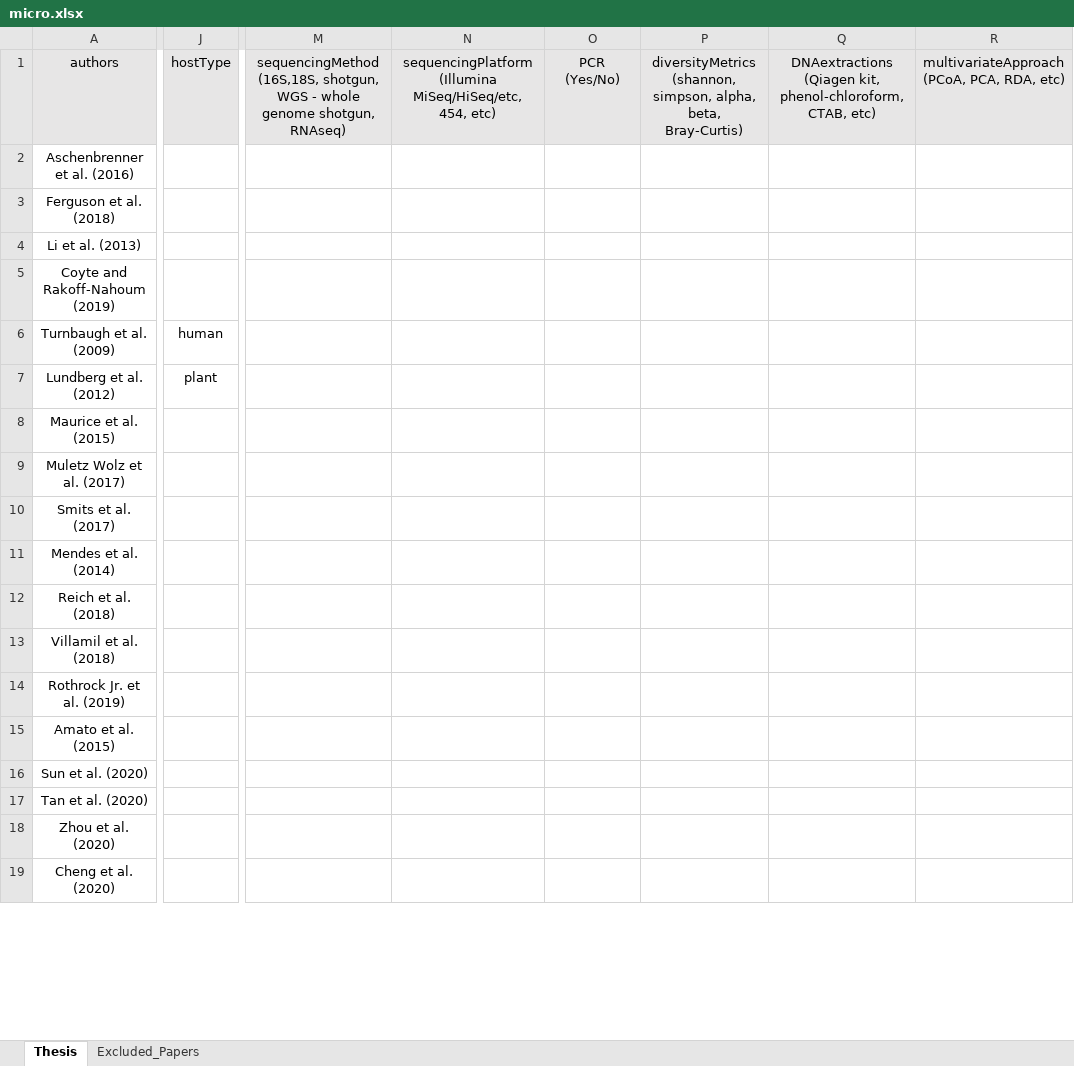
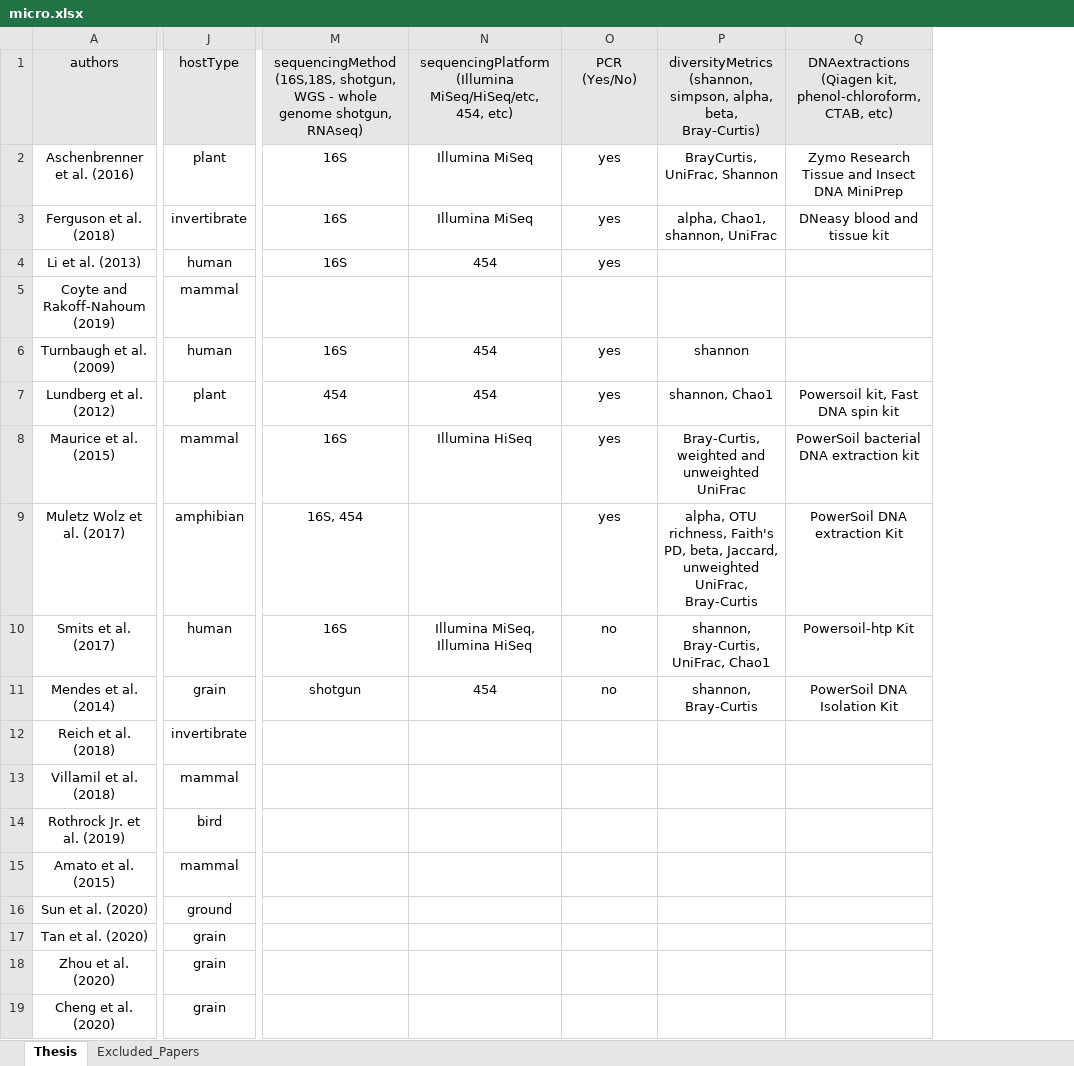
Before and after one commit to kaelynr/MicrobiomeThesis, an Excel workbook: micro.xlsx, sheet Thesis, drawn as a sheet; only a part is shown, gaps mark what is left out; values as stored, in another font and other column widths than the file's, no borders; removed rows and columns are numbered as before the commit, all else as after; the diff covers the shown part only; the diff names each change by its address in the sheet, - before the commit and + after, or states it on an @@ line.

```diff
--- a/micro.xlsx (sheet Thesis)
+++ b/micro.xlsx (sheet Thesis)
-column J, rows 1-7: hostType |  |  |  |  | human | plant
+column J, rows 1-19: hostType | plant | invertibrate | human | mammal | human | plant | mammal | amphibian | human | grain | invertibrate | mammal | bird | mammal | ground | grain | grain | grain
-column M, row 1: sequencingMethod (16S,18S, shotgun, WGS - whole genome shotgun, RNAseq)
-column N, row 1: sequencingPlatform (Illumina MiSeq/HiSeq/etc, 454, etc)
-column O, row 1: PCR (Yes/No)
-column P, row 1: diversityMetrics (shannon, simpson, alpha, beta, Bray-Curtis)
-column Q, row 1: DNAextractions (Qiagen kit, phenol-chloroform, CTAB, etc)
-column R, row 1: multivariateApproach (PCoA, PCA, RDA, etc)
+column M, rows 1-11: sequencingMethod (16S,18S, shotgun, WGS - whole genome shotgun, RNAseq) | 16S | 16S | 16S |  | 16S | 454 | 16S | 16S, 454 | 16S | shotgun
+column N, rows 1-11: sequencingPlatform (Illumina MiSeq/HiSeq/etc, 454, etc) | Illumina MiSeq | Illumina MiSeq | 454 |  | 454 | 454 | Illumina HiSeq |  | Illumina MiSeq, Illumina HiSeq | 454
+column O, rows 1-11: PCR (Yes/No) | yes | yes | yes |  | yes | yes | yes | yes | no | no
+column P, rows 1-11: diversityMetrics (shannon, simpson, alpha, beta, Bray-Curtis) | BrayCurtis, UniFrac, Shannon | alpha, Chao1, shannon, UniFrac |  |  | shannon | shannon, Chao1 | Bray-Curtis, weighted and unweighted UniFrac | alpha, OTU richness, Faith's PD, beta, Jaccard, unweighted UniFrac, Bray-Curtis | shannon, Bray-Curtis, UniFrac, Chao1 | shannon, Bray-Curtis
+column Q, rows 1-11: DNAextractions (Qiagen kit, phenol-chloroform, CTAB, etc) | Zymo Research Tissue and Insect DNA MiniPrep | DNeasy blood and tissue kit |  |  |  | Powersoil kit, Fast DNA spin kit | PowerSoil bacterial DNA extraction kit | PowerSoil DNA extraction Kit | Powersoil-htp Kit | PowerSoil DNA Isolation Kit
```
Also changed, not shown: 43 added rows, 3 added columns and 24 edited cells elsewhere in this sheet, sheet Excluded_Papers, 8 other files.
